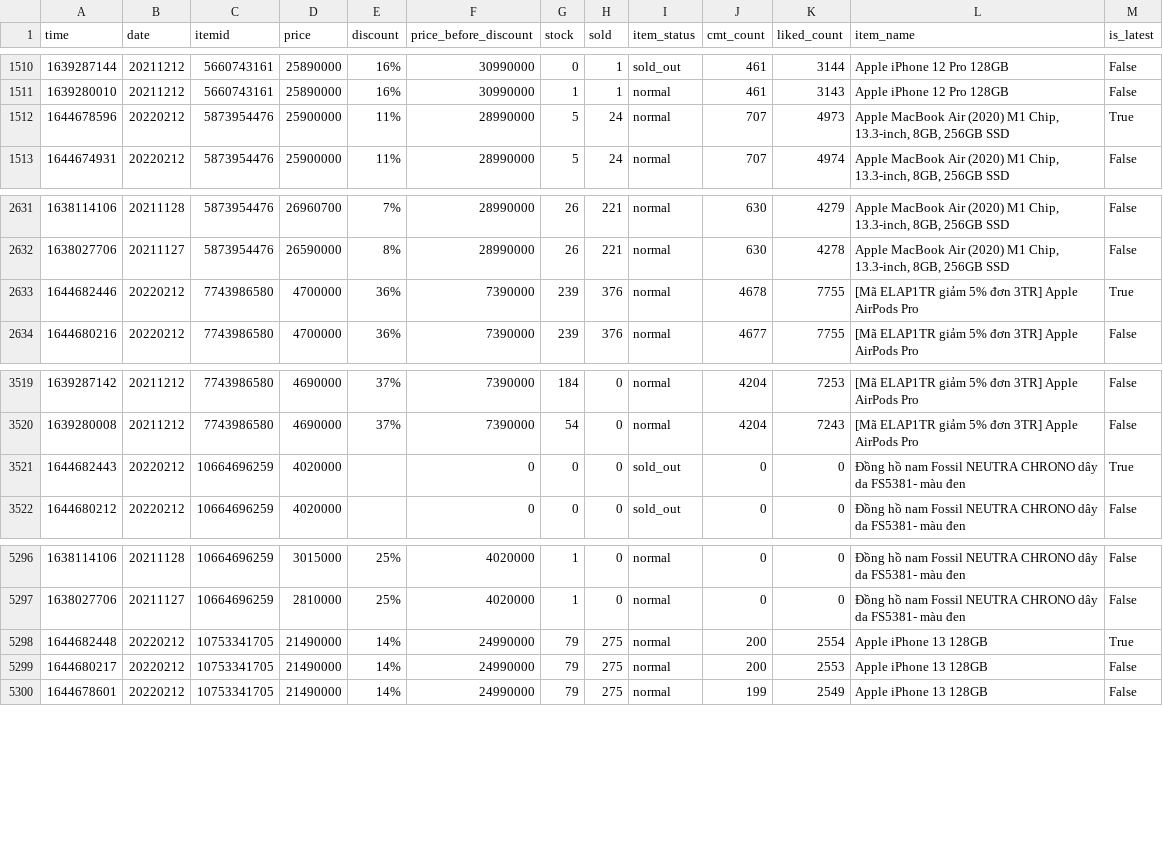
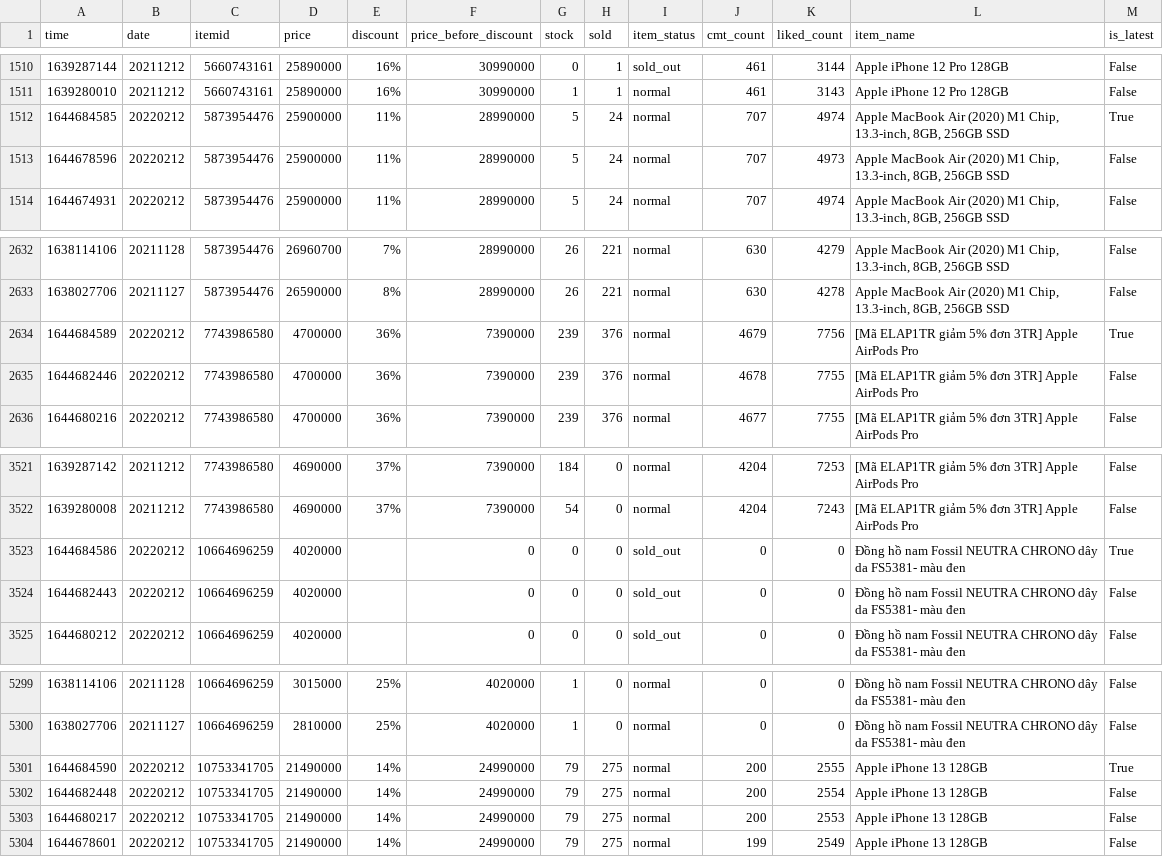
Before and after one commit to duyet/shopee-track-demo, a CSV file: data/master.csv, drawn as a sheet; only a part is shown, gaps mark what is left out.

```diff
--- a/data/master.csv
+++ b/data/master.csv
@@ -1511,3 +1511,4 @@ time,date,itemid,price,discount,price_before_discount,stock,sold,item_status,cmt
 1639280010,20211212,5660743161,25890000,16%,30990000,1,1,normal,461,3143,Apple iPhone 12 Pro 128GB,False
-1644678596,20220212,5873954476,25900000,11%,28990000,5,24,normal,707,4973,"Apple MacBook Air (2020) M1 Chip, 13.3-inch, 8GB, 256GB SSD",True
+1644684585,20220212,5873954476,25900000,11%,28990000,5,24,normal,707,4974,"Apple MacBook Air (2020) M1 Chip, 13.3-inch, 8GB, 256GB SSD",True
+1644678596,20220212,5873954476,25900000,11%,28990000,5,24,normal,707,4973,"Apple MacBook Air (2020) M1 Chip, 13.3-inch, 8GB, 256GB SSD",False
 1644674931,20220212,5873954476,25900000,11%,28990000,5,24,normal,707,4974,"Apple MacBook Air (2020) M1 Chip, 13.3-inch, 8GB, 256GB SSD",False
@@ -2632,3 +2633,4 @@ time,date,itemid,price,discount,price_before_discount,stock,sold,item_status,cmt
 1638027706,20211127,5873954476,26590000,8%,28990000,26,221,normal,630,4278,"Apple MacBook Air (2020) M1 Chip, 13.3-inch, 8GB, 256GB SSD",False
-1644682446,20220212,7743986580,4700000,36%,7390000,239,376,normal,4678,7755,[Mã ELAP1TR giảm 5% đơn 3TR] Apple AirPods Pro ,True
+1644684589,20220212,7743986580,4700000,36%,7390000,239,376,normal,4679,7756,[Mã ELAP1TR giảm 5% đơn 3TR] Apple AirPods Pro ,True
+1644682446,20220212,7743986580,4700000,36%,7390000,239,376,normal,4678,7755,[Mã ELAP1TR giảm 5% đơn 3TR] Apple AirPods Pro ,False
 1644680216,20220212,7743986580,4700000,36%,7390000,239,376,normal,4677,7755,[Mã ELAP1TR giảm 5% đơn 3TR] Apple AirPods Pro ,False
@@ -3520,3 +3522,4 @@ time,date,itemid,price,discount,price_before_discount,stock,sold,item_status,cmt
 1639280008,20211212,7743986580,4690000,37%,7390000,54,0,normal,4204,7243,[Mã ELAP1TR giảm 5% đơn 3TR] Apple AirPods Pro ,False
-1644682443,20220212,10664696259,4020000,,0,0,0,sold_out,0,0,Đồng hồ nam Fossil NEUTRA CHRONO dây da FS5381- màu đen,True
+1644684586,20220212,10664696259,4020000,,0,0,0,sold_out,0,0,Đồng hồ nam Fossil NEUTRA CHRONO dây da FS5381- màu đen,True
+1644682443,20220212,10664696259,4020000,,0,0,0,sold_out,0,0,Đồng hồ nam Fossil NEUTRA CHRONO dây da FS5381- màu đen,False
 1644680212,20220212,10664696259,4020000,,0,0,0,sold_out,0,0,Đồng hồ nam Fossil NEUTRA CHRONO dây da FS5381- màu đen,False
@@ -5297,3 +5300,4 @@ time,date,itemid,price,discount,price_before_discount,stock,sold,item_status,cmt
 1638027706,20211127,10664696259,2810000,25%,4020000,1,0,normal,0,0,Đồng hồ nam Fossil NEUTRA CHRONO dây da FS5381- màu đen,False
-1644682448,20220212,10753341705,21490000,14%,24990000,79,275,normal,200,2554,Apple iPhone 13 128GB,True
+1644684590,20220212,10753341705,21490000,14%,24990000,79,275,normal,200,2555,Apple iPhone 13 128GB,True
+1644682448,20220212,10753341705,21490000,14%,24990000,79,275,normal,200,2554,Apple iPhone 13 128GB,False
 1644680217,20220212,10753341705,21490000,14%,24990000,79,275,normal,200,2553,Apple iPhone 13 128GB,False
```
Also changed, not shown: data/history/10664696259.csv, data/history/10753341705.csv, 6 other files.
